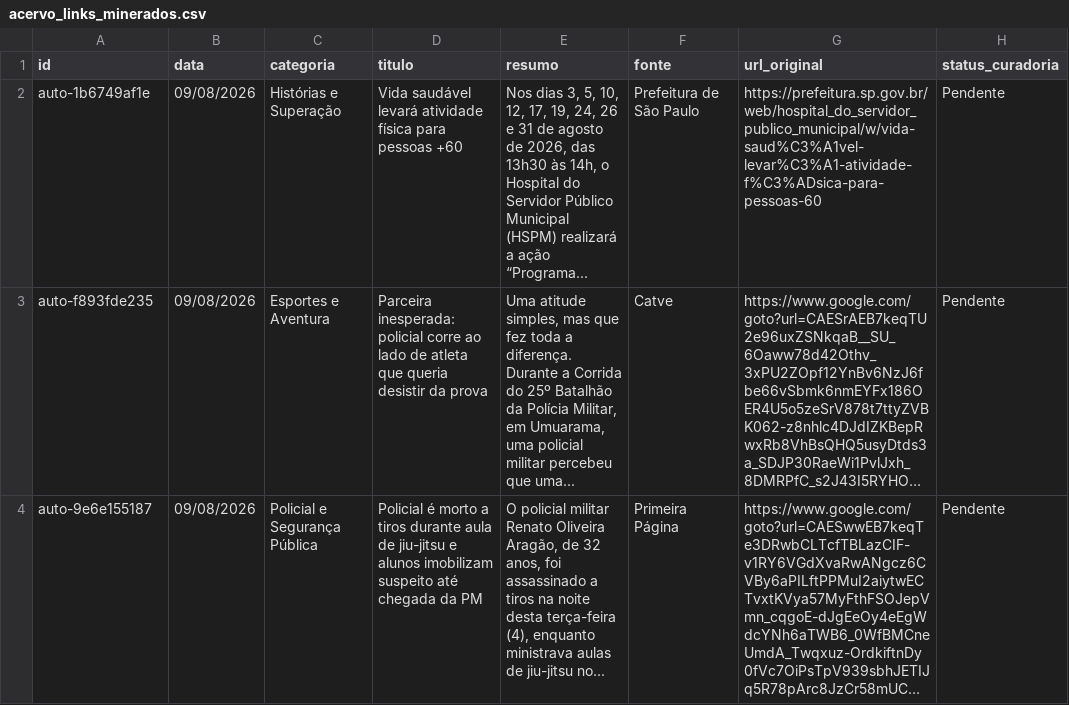
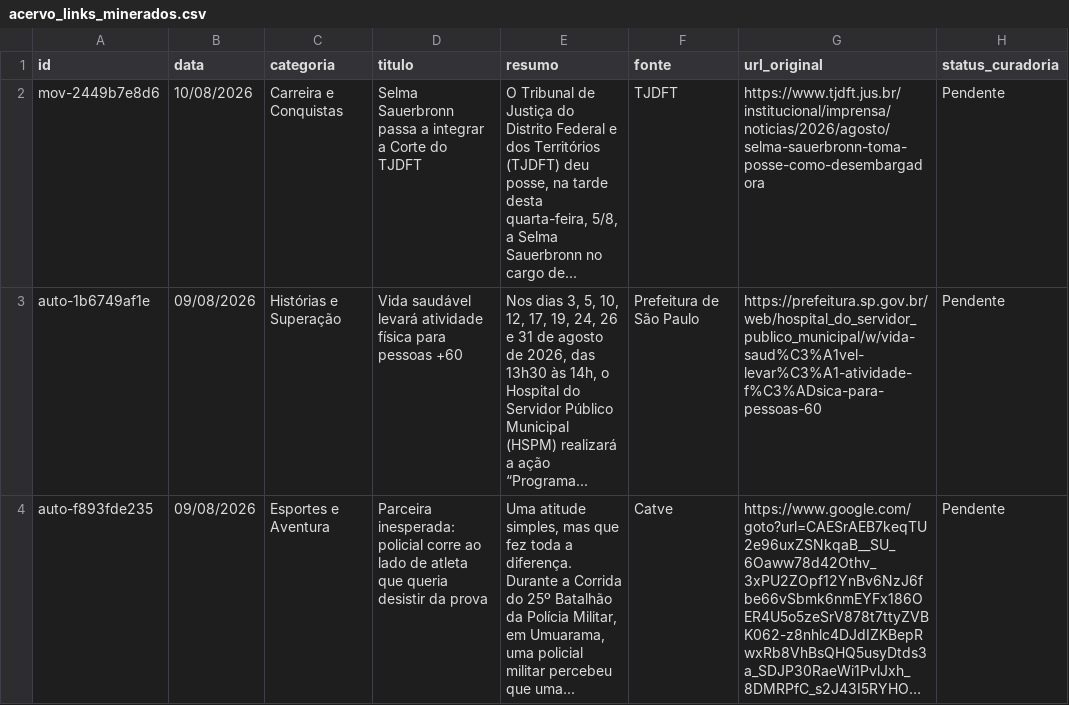
Before and after one commit to yuriluna85/publicoverso, a CSV file: data/acervo_links_minerados.csv, drawn as a sheet; only a part is shown; the shorter side is filled out with more unchanged rows; long unchanged cells end in …; the diff names each change by its address in the sheet, - before the commit and + after, or states it on an @@ line.

```diff
--- a/data/acervo_links_minerados.csv
+++ b/data/acervo_links_minerados.csv
+row 2: mov-2449b7e8d6 | 10/08/2026 | Carreira e Conquistas | Selma Sauerbronn passa a integrar a Corte do TJDFT | O Tribunal de Justiça do Distrito Federal e dos Territórios (TJDFT) deu posse, na tarde desta quarta-feira, 5/8, a Selma Sauerbronn no cargo de... | TJDFT | https://www.tjdft.jus.br/institucional/imprensa/noticias/2026/agosto/selma-sauerbronn-toma-posse-como-desembargadora | Pendente
```
Also changed, not shown: 7 other files.
